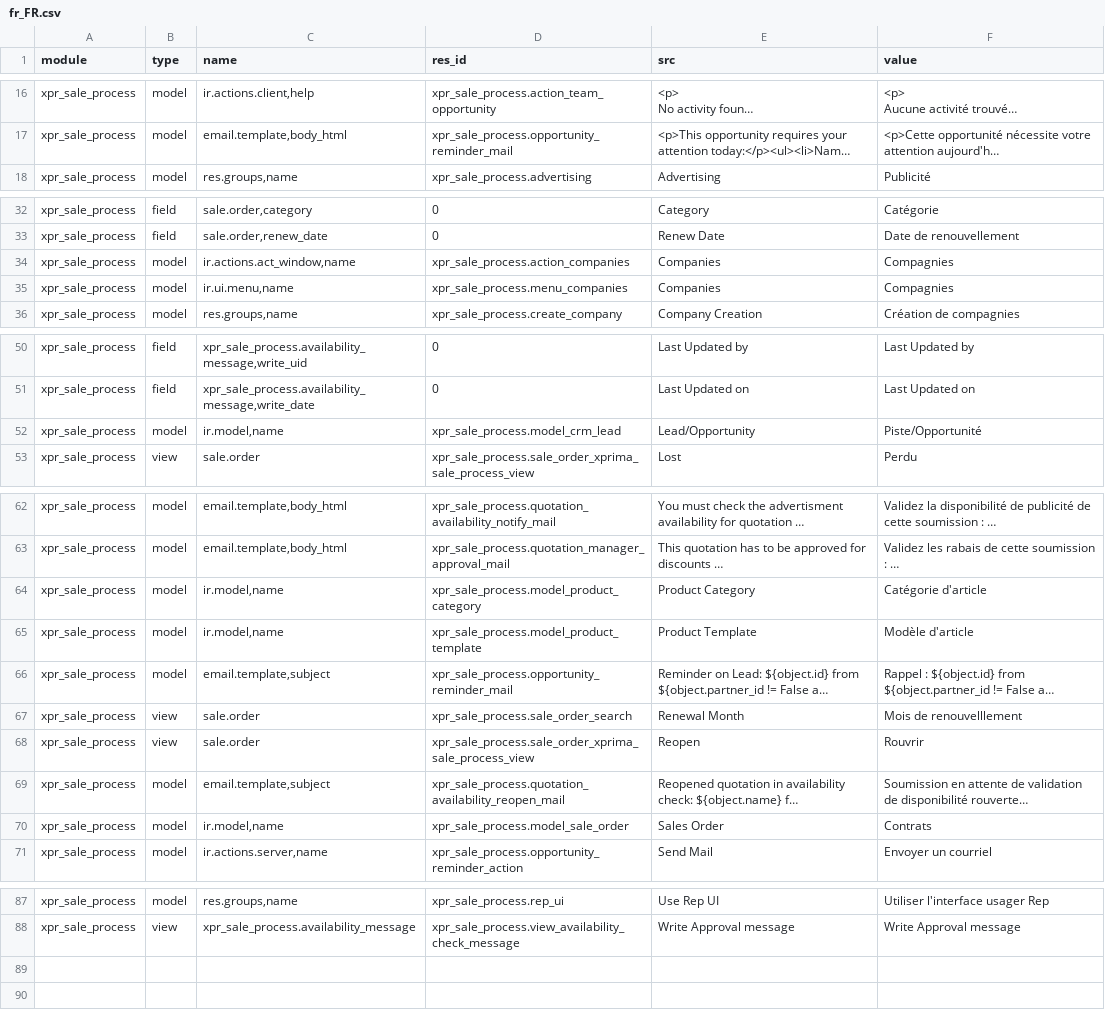
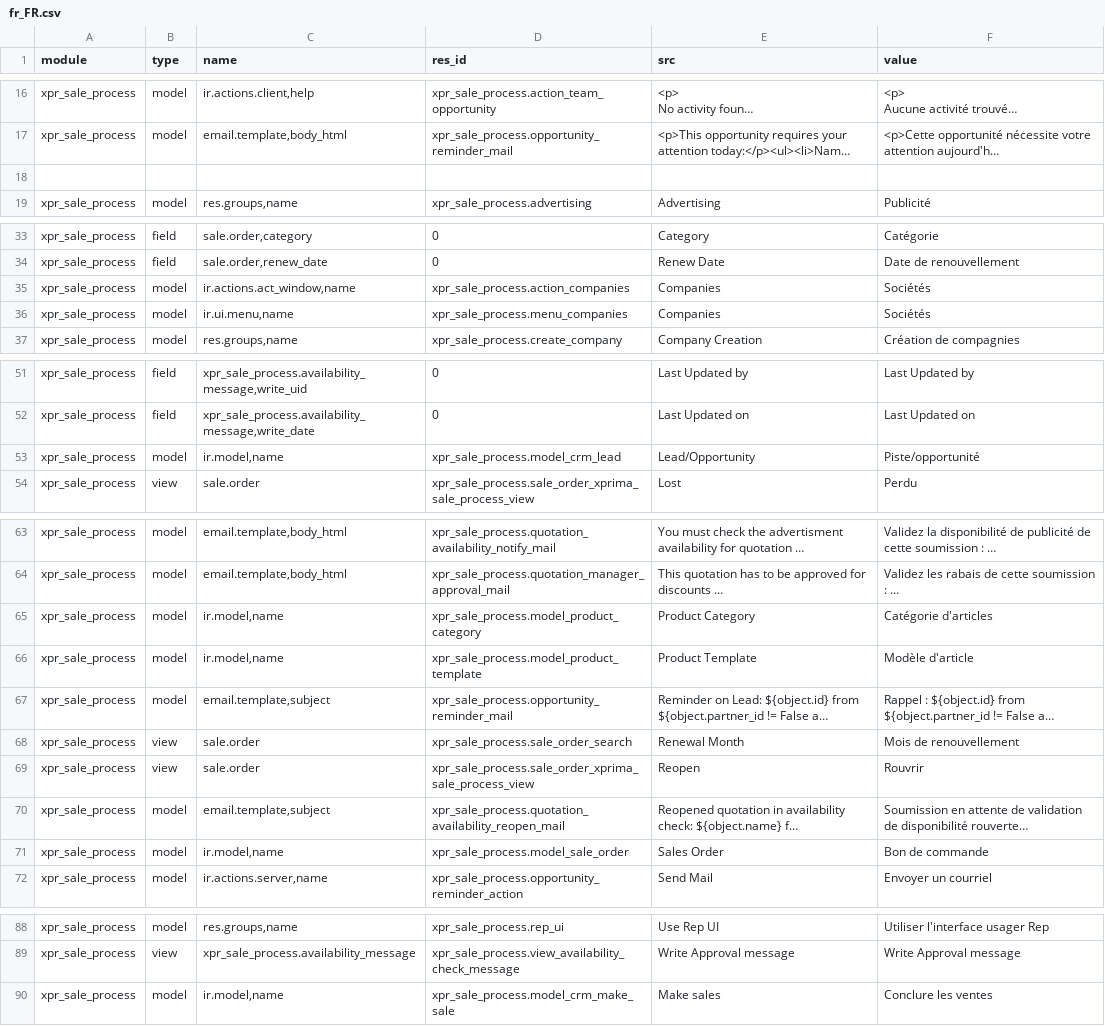
Before and after one commit to Xprima-ERP/odoo_addons, a CSV file: xpr_sale_process/i18n/fr_FR.csv, drawn as a sheet; only a part is shown, gaps mark what is left out; long unchanged cells end in …; addresses are those after the commit; the diff names each change by its address in the sheet, - before the commit and + after, or states it on an @@ line.

Commit message:
Translations from staging

```diff
--- a/xpr_sale_process/i18n/fr_FR.csv
+++ b/xpr_sale_process/i18n/fr_FR.csv
+row 18: (empty)
-F35:F36 (value): Compagnies
+F35:F36 (value): Sociétés
-F53 (value): Piste/Opportunité
+F53 (value): Piste/opportunité
-F65 (value): Catégorie d'article
+F65 (value): Catégorie d'articles
-F68 (value): Mois de renouvelllement
+F68 (value): Mois de renouvellement
-F71 (value): Contrats
+F71 (value): Bon de commande
+row 90: xpr_sale_process | model | ir.model,name | xpr_sale_process.model_crm_make_sale | Make sales | Conclure les ventes
```
Also changed, not shown: xpr_dealer/i18n/fr_FR.csv, xpr_product/i18n/fr_FR.csv, 3 other files.
